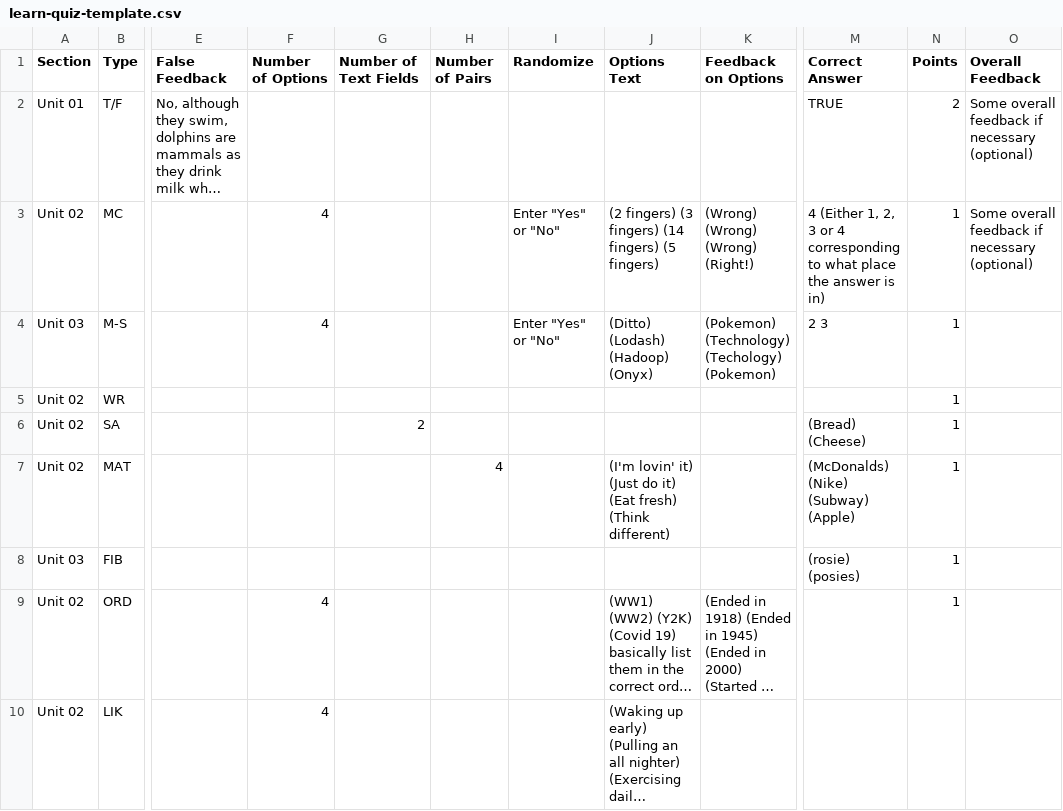
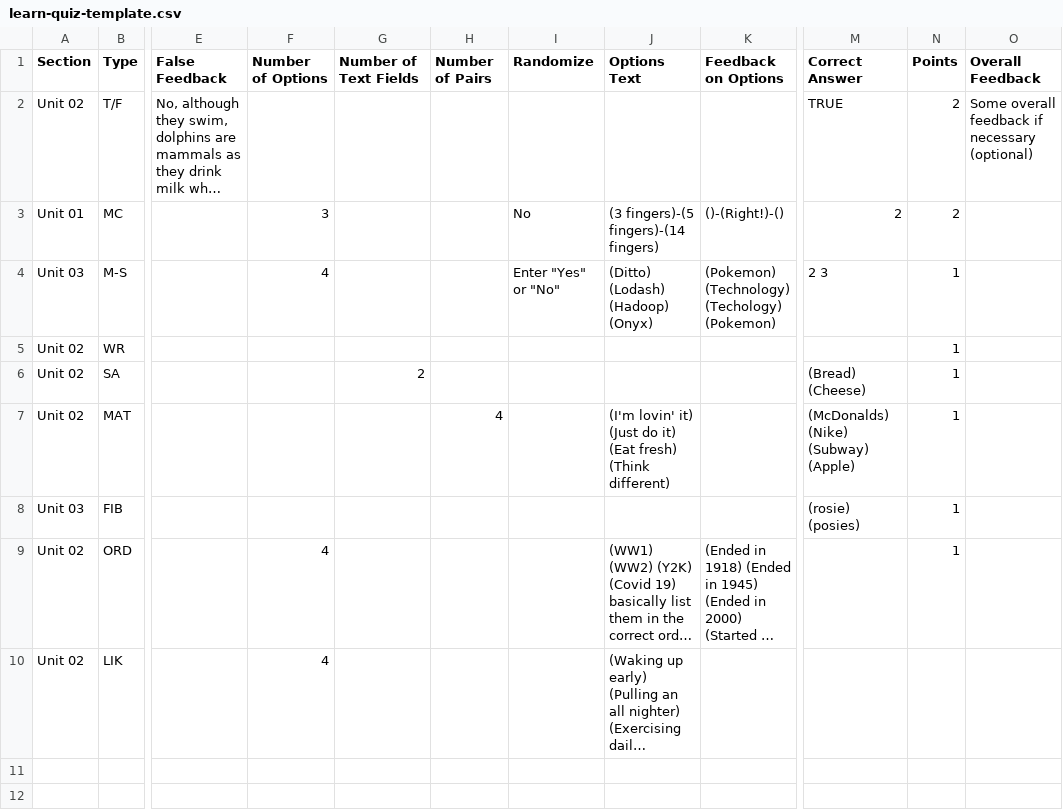
Before and after one commit to lekangwang/learn-quiz-maker, a CSV file: learn_quiz_maker/quiz_library/learn-quiz-template.csv, drawn as a sheet; only a part is shown, gaps mark what is left out; long unchanged cells end in …; the diff names each change by its address in the sheet, - before the commit and + after, or states it on an @@ line.

Commit message:
Added MC method (tested and working)

```diff
--- a/learn_quiz_maker/quiz_library/learn-quiz-template.csv
+++ b/learn_quiz_maker/quiz_library/learn-quiz-template.csv
-A2 (Section): Unit 01
+A2 (Section): Unit 02
-A3 (Section): Unit 02
+A3 (Section): Unit 01
-F3 (Number of Options): 4
+F3 (Number of Options): 3
-I3 (Randomize): Enter "Yes" or "No"
+I3 (Randomize): No
-J3 (Options Text): (2 fingers) (3 fingers) (14 fingers) (5 fingers)
+J3 (Options Text): (3 fingers)-(5 fingers)-(14 fingers)
-K3 (Feedback on Options): (Wrong) (Wrong) (Wrong) (Right!)
+K3 (Feedback on Options): ()-(Right!)-()
-M3 (Correct Answer): 4 (Either 1, 2, 3 or 4 corresponding to what place the answer is in)
+M3 (Correct Answer): 2
-N3 (Points): 1
+N3 (Points): 2
-O3 (Overall Feedback): Some overall feedback if necessary (optional)
+O3 (Overall Feedback): (empty)
```
Also changed, not shown: 5 other files.
